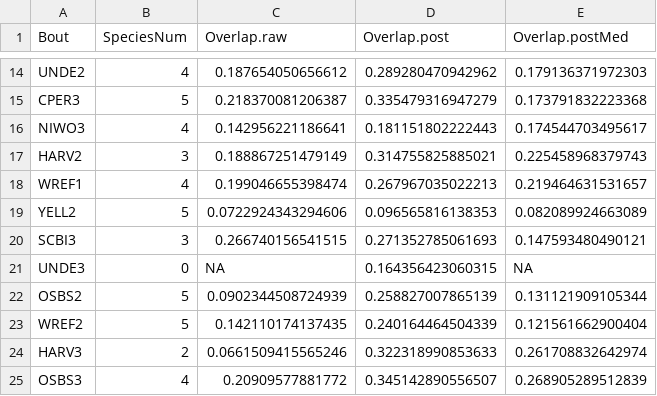
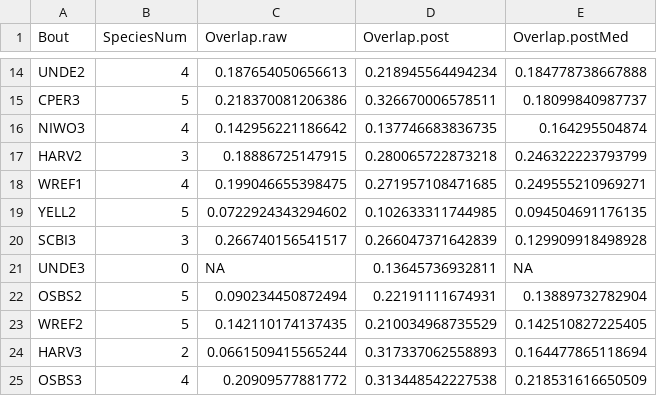
Before and after one commit to SPATIAL-Lab/NEONplants, a CSV file: out/MLO.csv, drawn as a sheet; only a part is shown, gaps mark what is left out; the diff covers the shown part only.

```diff
--- a/out/MLO.csv
+++ b/out/MLO.csv
@@ -14,12 +14,12 @@
-"UNDE2",4,0.187654050656612,0.289280470942962,0.179136371972303
-"CPER3",5,0.218370081206387,0.335479316947279,0.173791832223368
-"NIWO3",4,0.142956221186641,0.181151802222443,0.174544703495617
-"HARV2",3,0.188867251479149,0.314755825885021,0.225458968379743
-"WREF1",4,0.199046655398474,0.267967035022213,0.219464631531657
-"YELL2",5,0.0722924343294606,0.096565816138353,0.082089924663089
-"SCBI3",3,0.266740156541515,0.271352785061693,0.147593480490121
-"UNDE3",0,NA,0.164356423060315,NA
-"OSBS2",5,0.0902344508724939,0.258827007865139,0.131121909105344
-"WREF2",5,0.142110174137435,0.240164464504339,0.121561662900404
-"HARV3",2,0.0661509415565246,0.322318990853633,0.261708832642974
-"OSBS3",4,0.20909577881772,0.345142890556507,0.268905289512839
+"UNDE2",4,0.187654050656613,0.218945564494234,0.184778738667888
+"CPER3",5,0.218370081206386,0.326670006578511,0.18099840987737
+"NIWO3",4,0.142956221186642,0.137746683836735,0.164295504874
+"HARV2",3,0.18886725147915,0.280065722873218,0.246322223793799
+"WREF1",4,0.199046655398475,0.271957108471685,0.249555210969271
+"YELL2",5,0.0722924343294602,0.102633311744985,0.094504691176135
+"SCBI3",3,0.266740156541517,0.266047371642839,0.129909918498928
+"UNDE3",0,NA,0.13645736932811,NA
+"OSBS2",5,0.090234450872494,0.22191111674931,0.13889732782904
+"WREF2",5,0.142110174137435,0.210034968735529,0.142510827225405
+"HARV3",2,0.0661509415565244,0.317337062558893,0.164477865118694
+"OSBS3",4,0.20909577881772,0.313448542227538,0.218531616650509
```
Also changed, not shown: 94 edited cells elsewhere in this file, 27 other files.
